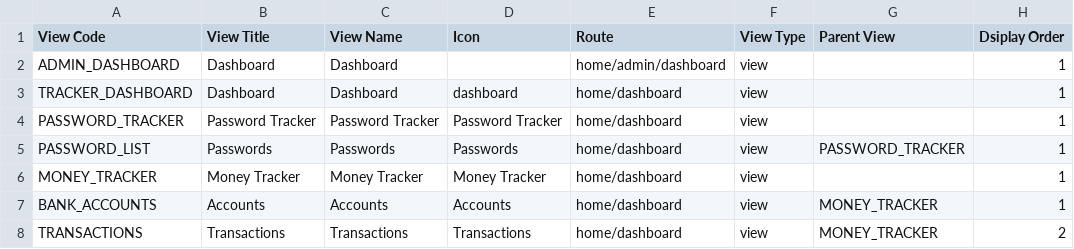
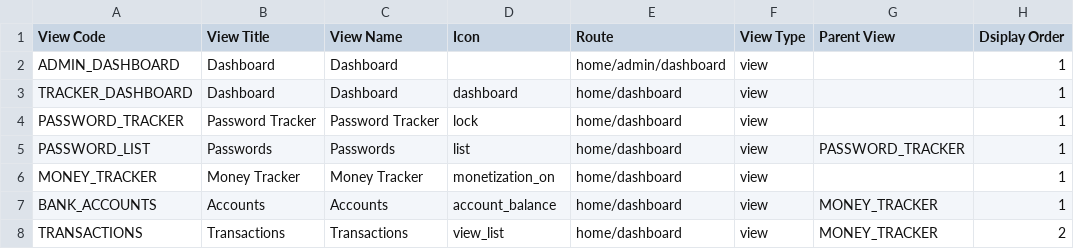
Before and after one commit to rohaanthakare/trackerng, a CSV file: src/assets/Data/BaseData/MasterView.csv, drawn as a sheet.

Commit message:
Master view data updated

```diff
--- a/src/assets/Data/BaseData/MasterView.csv
+++ b/src/assets/Data/BaseData/MasterView.csv
@@ -3,6 +3,6 @@ ADMIN_DASHBOARD,Dashboard,Dashboard,,home/admin/dashboard,view,,1
 TRACKER_DASHBOARD,Dashboard,Dashboard,dashboard,home/dashboard,view,,1
-PASSWORD_TRACKER,Password Tracker,Password Tracker,Password Tracker,home/dashboard,view,,1
-PASSWORD_LIST,Passwords,Passwords,Passwords,home/dashboard,view,PASSWORD_TRACKER,1
-MONEY_TRACKER,Money Tracker,Money Tracker,Money Tracker,home/dashboard,view,,1
-BANK_ACCOUNTS,Accounts,Accounts,Accounts,home/dashboard,view,MONEY_TRACKER,1
-TRANSACTIONS,Transactions,Transactions,Transactions,home/dashboard,view,MONEY_TRACKER,2
+PASSWORD_TRACKER,Password Tracker,Password Tracker,lock,home/dashboard,view,,1
+PASSWORD_LIST,Passwords,Passwords,list,home/dashboard,view,PASSWORD_TRACKER,1
+MONEY_TRACKER,Money Tracker,Money Tracker,monetization_on,home/dashboard,view,,1
+BANK_ACCOUNTS,Accounts,Accounts,account_balance,home/dashboard,view,MONEY_TRACKER,1
+TRANSACTIONS,Transactions,Transactions,view_list,home/dashboard,view,MONEY_TRACKER,2
```
